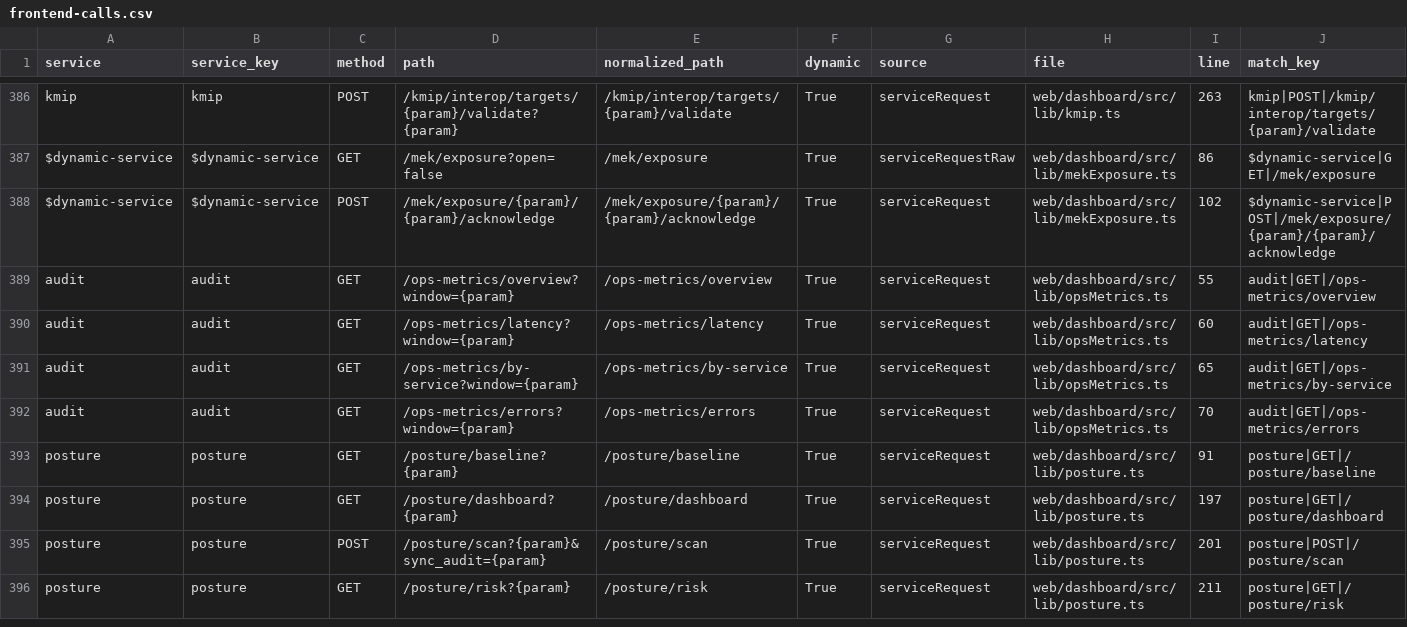
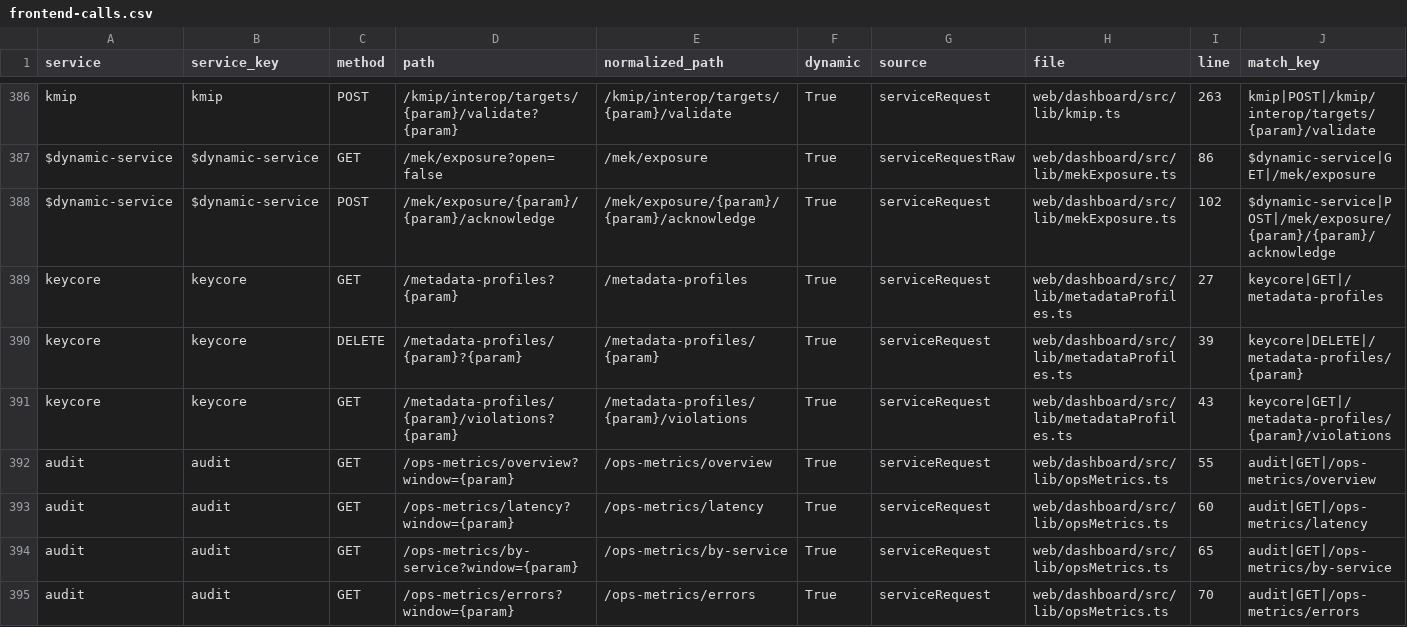
Before and after one commit to nishanttrana/KMSBeta, a CSV file: docs/generated/frontend-calls.csv, drawn as a sheet; only a part is shown, gaps mark what is left out; the shorter side is filled out with more unchanged rows.

```diff
--- a/docs/generated/frontend-calls.csv
+++ b/docs/generated/frontend-calls.csv
@@ -388,2 +388,5 @@ $dynamic-service,$dynamic-service,GET,/mek/exposure?open=false,/mek/exposure,Tru
 $dynamic-service,$dynamic-service,POST,/mek/exposure/{param}/{param}/acknowledge,/mek/exposure/{param}/{param}/acknowledge,True,serviceRequest,web/dashboard/src/lib/mekExposure.ts,102,$dynamic-service|POST|/mek/exposure/{param}/{param}/acknowledge
+keycore,keycore,GET,/metadata-profiles?{param},/metadata-profiles,True,serviceRequest,web/dashboard/src/lib/metadataProfiles.ts,27,keycore|GET|/metadata-profiles
+keycore,keycore,DELETE,/metadata-profiles/{param}?{param},/metadata-profiles/{param},True,serviceRequest,web/dashboard/src/lib/metadataProfiles.ts,39,keycore|DELETE|/metadata-profiles/{param}
+keycore,keycore,GET,/metadata-profiles/{param}/violations?{param},/metadata-profiles/{param}/violations,True,serviceRequest,web/dashboard/src/lib/metadataProfiles.ts,43,keycore|GET|/metadata-profiles/{param}/violations
 audit,audit,GET,/ops-metrics/overview?window={param},/ops-metrics/overview,True,serviceRequest,web/dashboard/src/lib/opsMetrics.ts,55,audit|GET|/ops-metrics/overview
```
Also changed, not shown: docs/generated/backend-routes.csv, docs/generated/request-flows.csv, 36 other files.
